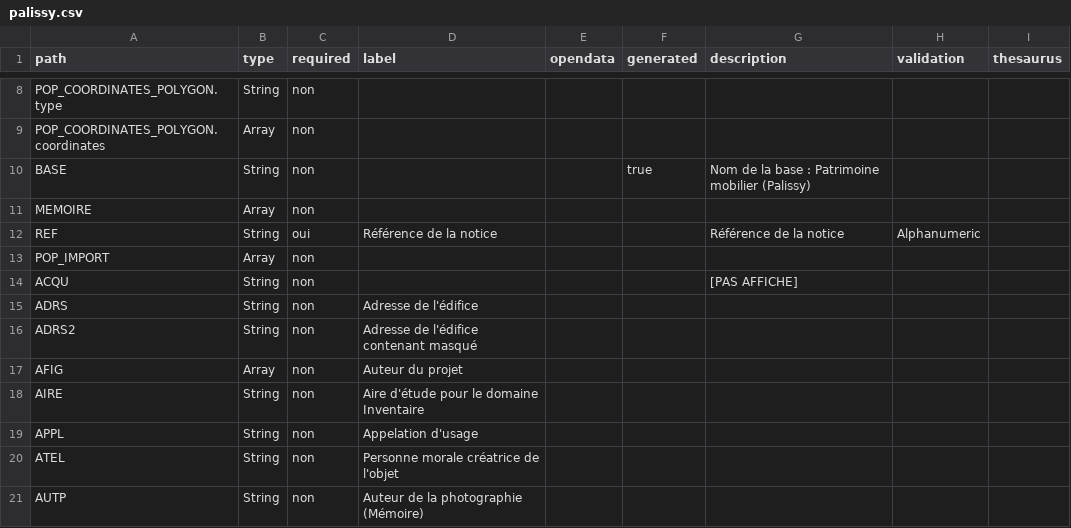
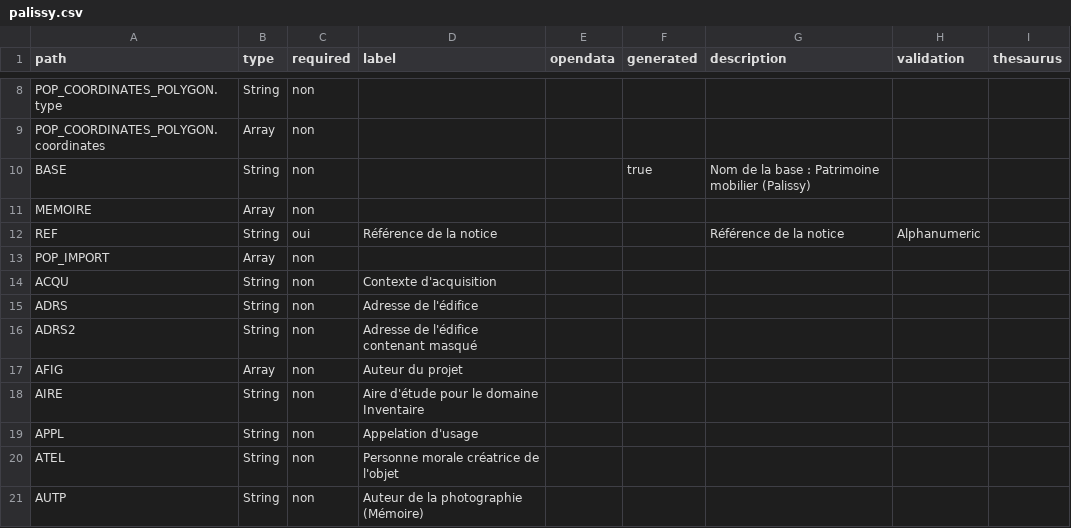
Before and after one commit to betagouv/pop, a CSV file: apps/api/csv/palissy.csv, drawn as a sheet; only a part is shown, gaps mark what is left out.

```diff
--- a/apps/api/csv/palissy.csv
+++ b/apps/api/csv/palissy.csv
@@ -18,3 +18,3 @@ path,type,required,label,opendata,generated,description,validation,thesaurus
 "POP_IMPORT","Array","non","","","","","",""
-"ACQU","String","non","","","","[PAS AFFICHE]","",""
+"ACQU","String","non","Contexte d'acquisition","","","","",""
 "ADRS","String","non","Adresse de l'édifice","","","","",""
```
Also changed, not shown: apps/api/csv/museo.csv, 4 other files.
